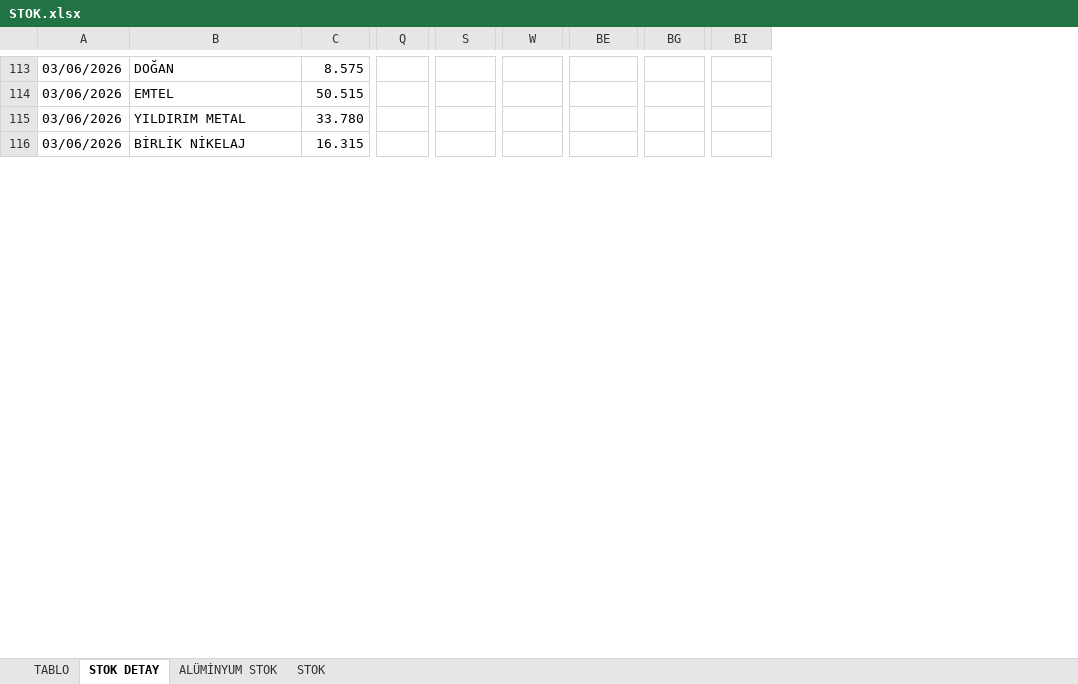
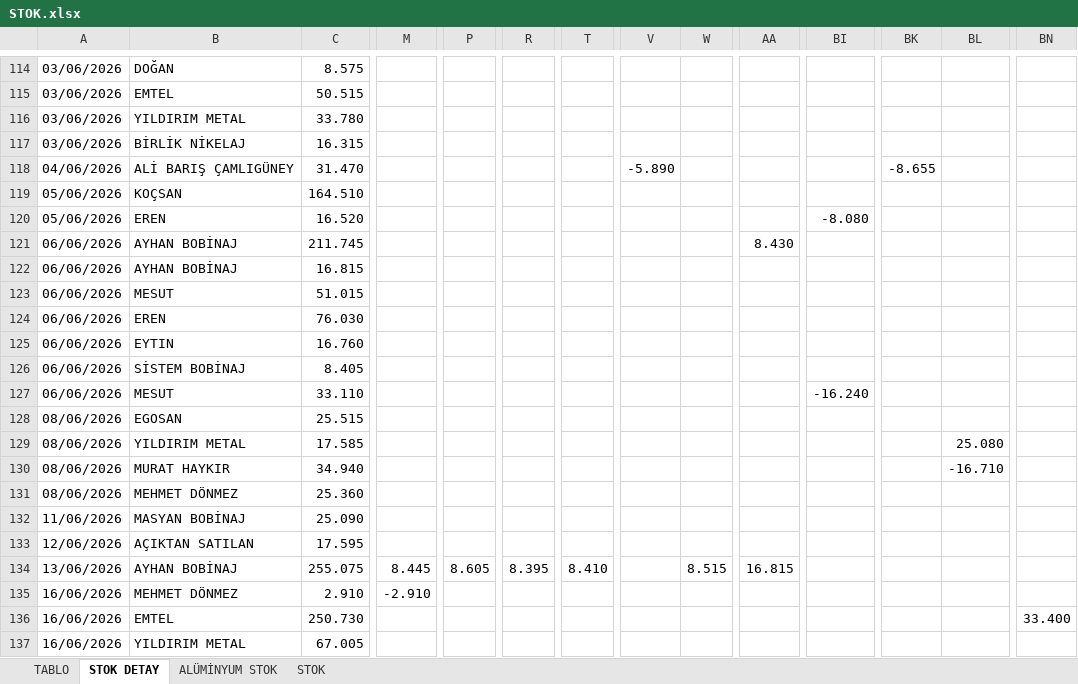
Before and after one commit to jetwindy/stok-sorgu, an Excel workbook: STOK.xlsx, sheet STOK DETAY, drawn as a sheet; only a part is shown, gaps mark what is left out; values as stored, in another font and other column widths than the file's, no cell formats; rows hold the shown columns only; the diff covers the shown part only; the diff names each change by its address in the sheet, - before the commit and + after, or states it on an @@ line.

Commit message:
Update STOK.xlsx

```diff
--- a/STOK.xlsx (sheet STOK DETAY)
+++ b/STOK.xlsx (sheet STOK DETAY)
+column M, empty
+column P, empty
+column R, empty
+column W, empty
+column BL, empty
+row 118: 04/06/2026 | ALİ BARIŞ ÇAMLIGÜNEY | 31.470 |  |  |  |  | -5.890 |  |  |  | -8.655
+row 119: 05/06/2026 | KOÇSAN | 164.510
+row 120: 05/06/2026 | EREN | 16.520 |  |  |  |  |  |  |  | -8.080
+row 121: 06/06/2026 | AYHAN BOBİNAJ | 211.745 |  |  |  |  |  |  | 8.430
+row 122: 06/06/2026 | AYHAN BOBİNAJ | 16.815
+row 123: 06/06/2026 | MESUT | 51.015
+row 124: 06/06/2026 | EREN | 76.030
+row 125: 06/06/2026 | EYTIN | 16.760
+row 126: 06/06/2026 | SİSTEM BOBİNAJ | 8.405
+row 127: 06/06/2026 | MESUT | 33.110 |  |  |  |  |  |  |  | -16.240
+row 128: 08/06/2026 | EGOSAN | 25.515
+row 129: 08/06/2026 | YILDIRIM METAL | 17.585 |  |  |  |  |  |  |  |  |  | 25.080
+row 130: 08/06/2026 | MURAT HAYKIR | 34.940 |  |  |  |  |  |  |  |  |  | -16.710
+row 131: 08/06/2026 | MEHMET DÖNMEZ | 25.360
+row 132: 11/06/2026 | MASYAN BOBİNAJ | 25.090
+row 133: 12/06/2026 | AÇIKTAN SATILAN | 17.595
+row 134: 13/06/2026 | AYHAN BOBİNAJ | 255.075 | 8.445 | 8.605 | 8.395 | 8.410 |  | 8.515 | 16.815
+row 135: 16/06/2026 | MEHMET DÖNMEZ | 2.910 | -2.910
+row 136: 16/06/2026 | EMTEL | 250.730 |  |  |  |  |  |  |  |  |  |  | 33.400
+row 137: 16/06/2026 | YILDIRIM METAL | 67.005
```
Also changed, not shown: 12 added rows, 31 removed rows and 24 edited cells elsewhere in this sheet, sheet TABLO, sheet STOK, cell formats, formulas that keep their value.
